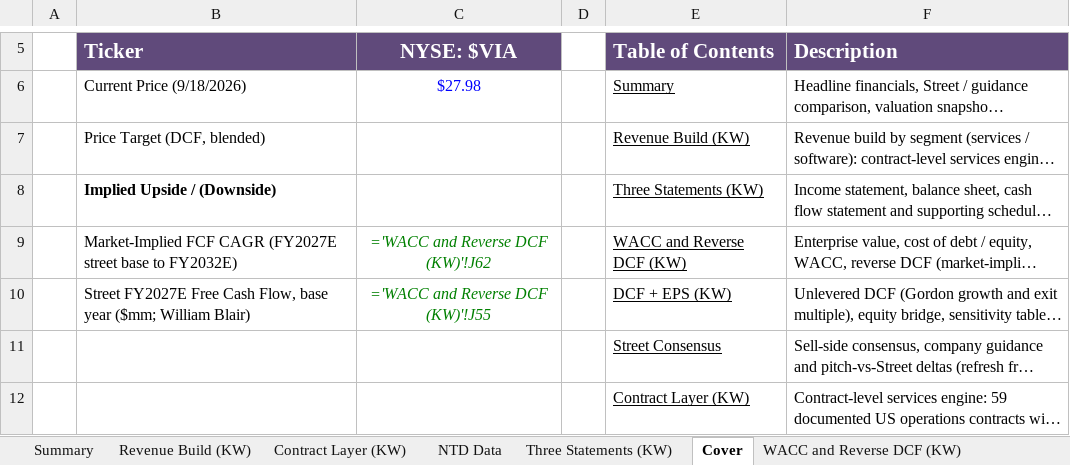
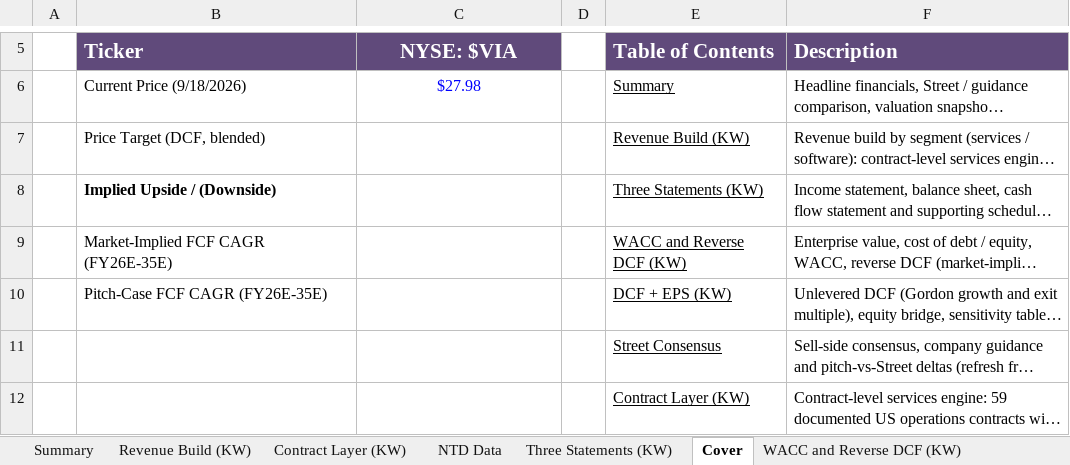
Before and after one commit to potpotman123/via-research, an Excel workbook: model/KW VIA MODEL.xlsx, sheet Cover, drawn as a sheet; only a part is shown, gaps mark what is left out; long unchanged cells end in …; values as stored, in another font and other column widths than the file's, no borders; formulas without a stored value are shown as written; the diff names each change by its address in the sheet, - before the commit and + after, or states it on an @@ line.

```diff
--- a/model/KW VIA MODEL.xlsx (sheet Cover)
+++ b/model/KW VIA MODEL.xlsx (sheet Cover)
-B9 (Ticker): …FCF CAGR (FY2027E street base to FY2032E)
+B9 (Ticker): …FCF CAGR (FY26E-35E)
-C9 (NYSE: $VIA): ='WACC and Reverse DCF (KW)'!J62
+C9 (NYSE: $VIA): (empty)
-B10 (Ticker): Street FY2027E Free Cash Flow, base year ($mm; William Blair)
+B10 (Ticker): Pitch-Case FCF CAGR (FY26E-35E)
-C10 (NYSE: $VIA): ='WACC and Reverse DCF (KW)'!J55
+C10 (NYSE: $VIA): (empty)
```
Also changed, not shown: sheet WACC and Reverse DCF (KW), sheet Summary, 1 other file.
